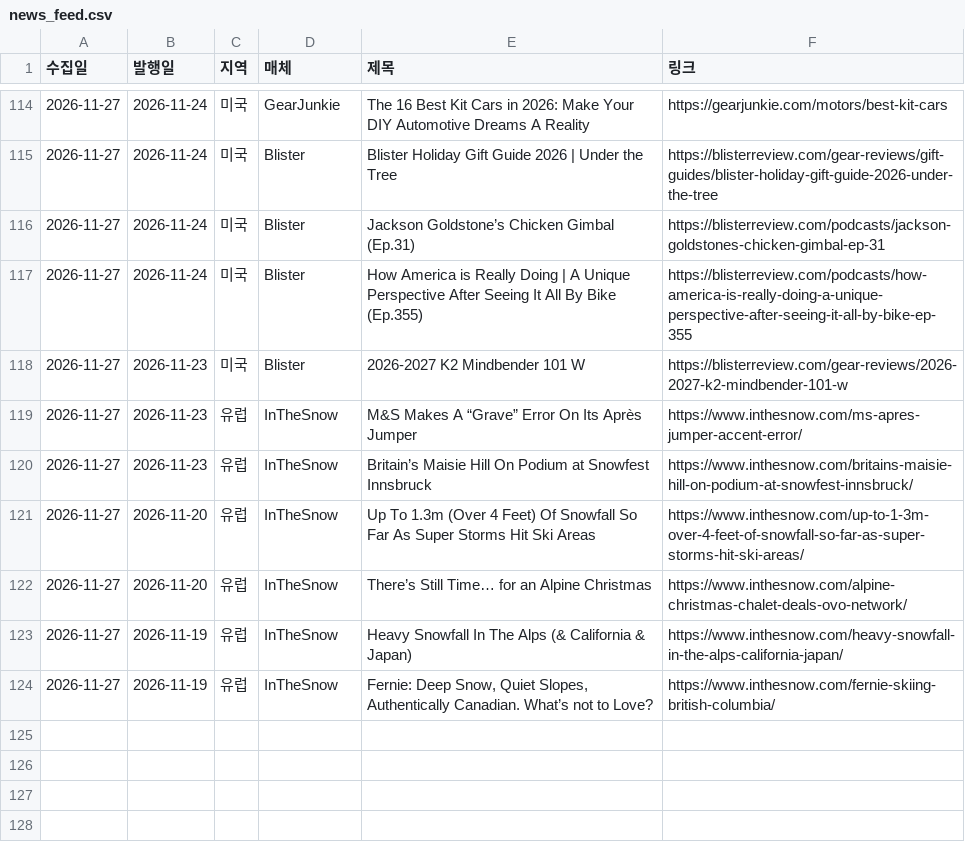
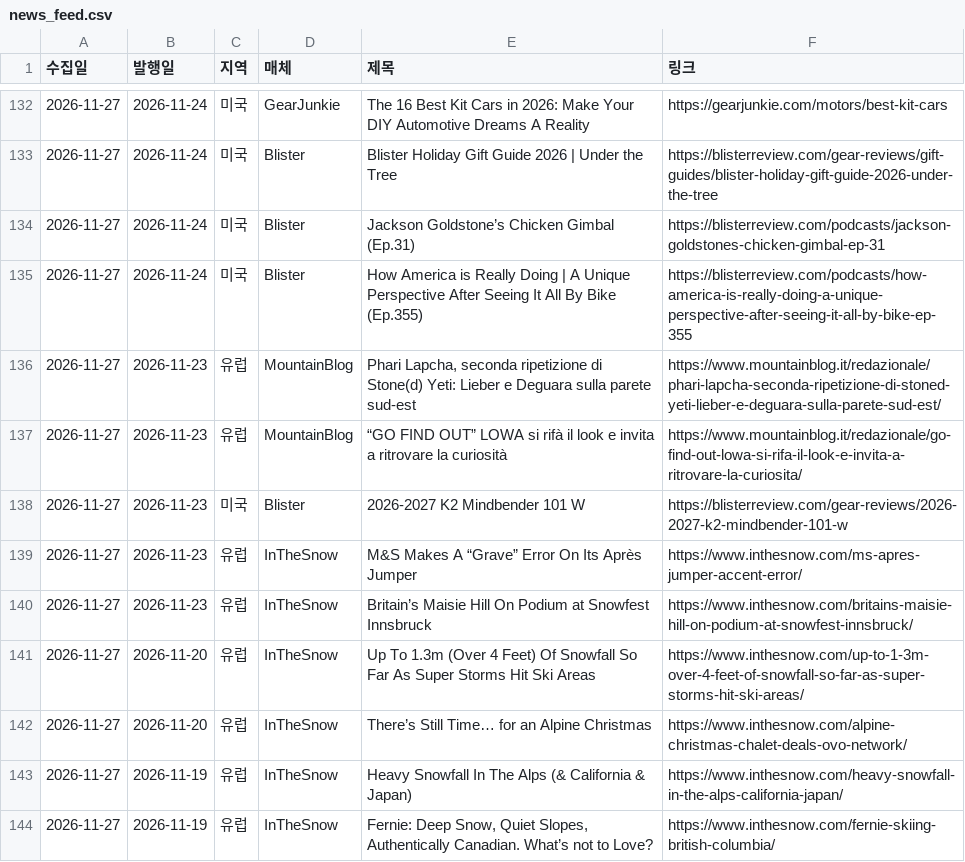
Before and after one commit to wonjoolee/sankit-media, a CSV file: research/news_feed.csv, drawn as a sheet; only a part is shown, gaps mark what is left out; the diff covers the shown part only.

```diff
--- a/research/news_feed.csv
+++ b/research/news_feed.csv
@@ -117,2 +135,4 @@
 2026-11-27,2026-11-24,미국,Blister,How America is Really Doing | A Unique Perspective After Seeing It All By Bike (Ep.355),https://blisterreview.com/podcasts/how-america-is-really-doing-a-unique-perspective-after-seeing-it-all-by-bike-ep-355
+2026-11-27,2026-11-23,유럽,MountainBlog,"Phari Lapcha, seconda ripetizione di Stone(d) Yeti: Lieber e Deguara sulla parete sud-est",https://www.mountainblog.it/redazionale/phari-lapcha-seconda-ripetizione-di-stoned-yeti-lieber-e-deguara-sulla-parete-sud-est/
+2026-11-27,2026-11-23,유럽,MountainBlog,“GO FIND OUT” LOWA si rifà il look e invita a ritrovare la curiosità,https://www.mountainblog.it/redazionale/go-find-out-lowa-si-rifa-il-look-e-invita-a-ritrovare-la-curiosita/
 2026-11-27,2026-11-23,미국,Blister,2026-2027 K2 Mindbender 101 W,https://blisterreview.com/gear-reviews/2026-2027-k2-mindbender-101-w
```
Also changed, not shown: 18 added rows elsewhere in this file, 4 other files.
